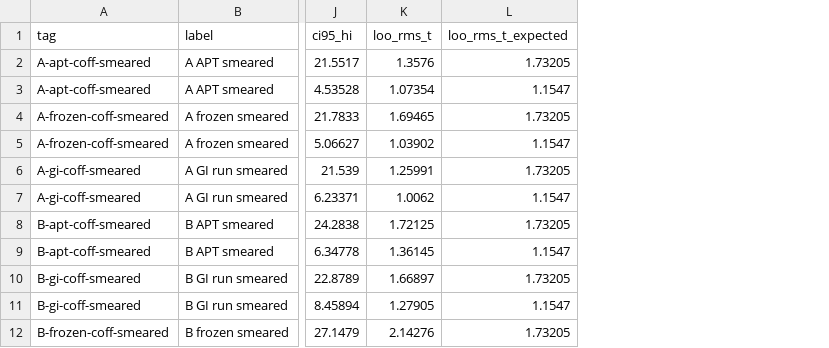
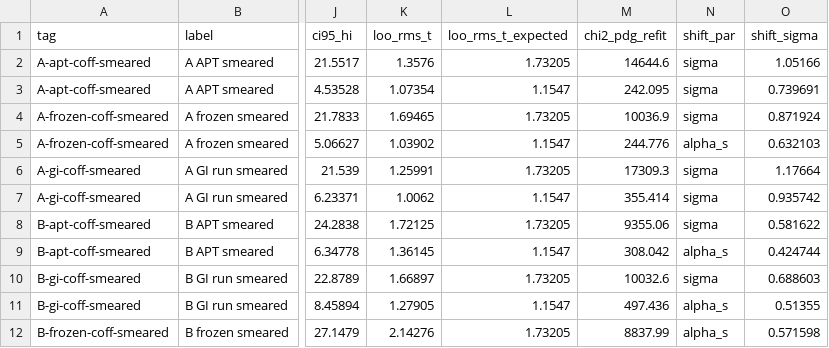
Before and after one commit to LeventKaanOguz/Quarkonium-System, a CSV file: docs/report/data/goodness_of_fit.csv, drawn as a sheet; only a part is shown, gaps mark what is left out; the diff names each change by its address in the sheet, - before the commit and + after, or states it on an @@ line.

```diff
--- a/docs/report/data/goodness_of_fit.csv
+++ b/docs/report/data/goodness_of_fit.csv
+column M (chi2_pdg_refit), rows 2-12: 14644.6 | 242.095 | 10036.9 | 244.776 | 17309.3 | 355.414 | 9355.06 | 308.042 | 10032.6 | 497.436 | 8837.99
+column N (shift_par), rows 2-12: sigma | sigma | sigma | alpha_s | sigma | sigma | sigma | alpha_s | sigma | alpha_s | alpha_s
+column O (shift_sigma), rows 2-12: 1.05166 | 0.739691 | 0.871924 | 0.632103 | 1.17664 | 0.935742 | 0.581622 | 0.424744 | 0.688603 | 0.51355 | 0.571598
```
Also changed, not shown: docs/report/data/decay_benchmark.csv, docs/report/data/joint.csv, 53 other files.
